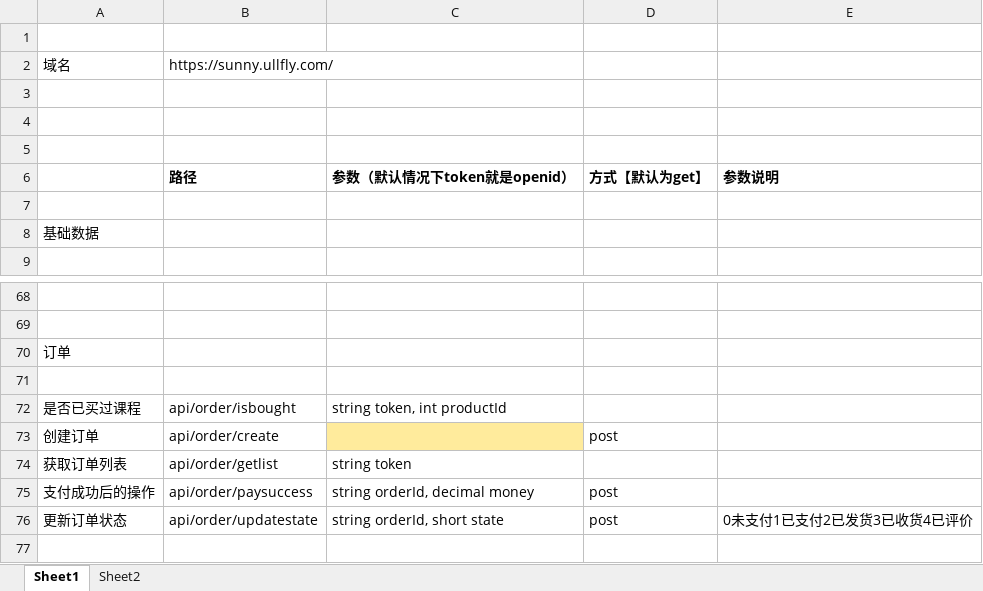
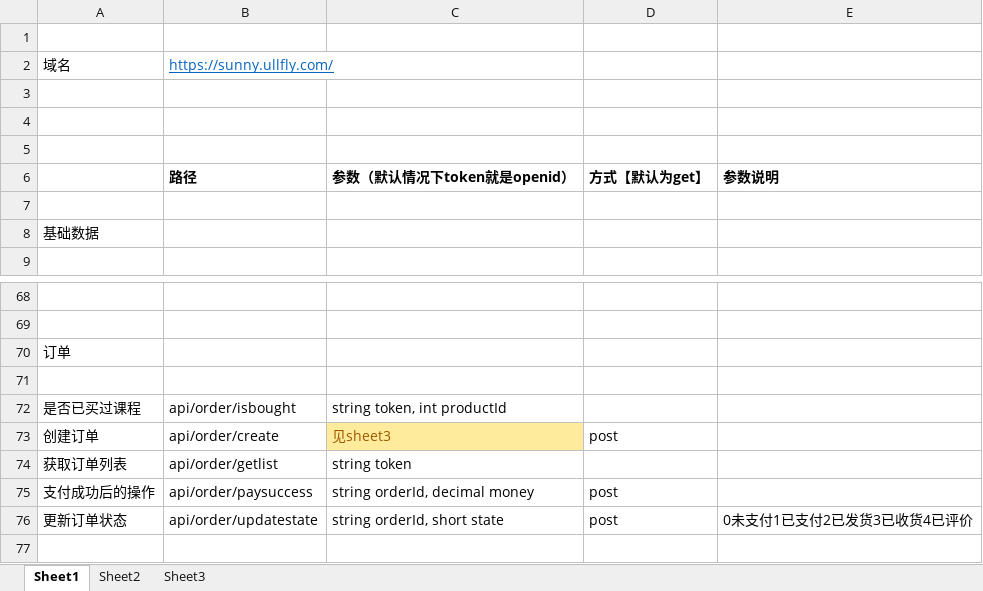
Before and after one commit to zhouweigithub/projects, an Excel workbook: net/sunny数据接口-v2.xlsx, sheet Sheet1, drawn as a sheet; only a part is shown, gaps mark what is left out; values as stored, in another font and other column widths than the file's, no borders; the diff names each change by its address in the sheet, - before the commit and + after, or states it on an @@ line.

```diff
--- a/net/sunny数据接口-v2.xlsx (sheet Sheet1)
+++ b/net/sunny数据接口-v2.xlsx (sheet Sheet1)
+sheet tab: Sheet3
@@ B2 underline: off → on, text colour: black → #0563C1 @@
-C73: (empty)
+C73: 见sheet3
```
Also changed, not shown: 25 other files.
